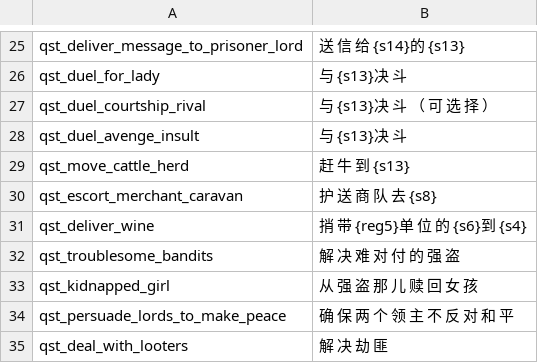
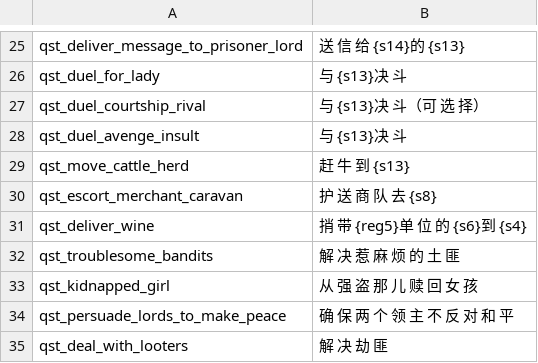
Before and after one commit to zac123456789123/mountblade-ad1257svn-chinese-translation, a CSV file: trunk/cns/quests.csv, drawn as a sheet; only a part is shown, gaps mark what is left out.

```diff
--- a/trunk/cns/quests.csv
+++ b/trunk/cns/quests.csv
@@ -26,3 +26,3 @@ qst_deliver_message_to_prisoner_lord|送 信 给 {s14}的 {s13}
 qst_duel_for_lady|与 {s13}决 斗
-qst_duel_courtship_rival|与 {s13}决 斗 （ 可 选 择 ）
+qst_duel_courtship_rival|与 {s13}决 斗（可 选 择）
 qst_duel_avenge_insult|与 {s13}决 斗
@@ -31,3 +31,3 @@ qst_escort_merchant_caravan|护 送 商 队 去 {s8}
 qst_deliver_wine|捎 带 {reg5}单 位 的 {s6}到 {s4}
-qst_troublesome_bandits|解 决 难 对 付 的 强 盗
+qst_troublesome_bandits|解 决 惹 麻 烦 的 土 匪
 qst_kidnapped_girl|从 强 盗 那 儿 赎 回 女 孩
```
Also changed, not shown: trunk/cns/game_menus.csv, trunk/en_base/game_menus.csv, 8 other files.
